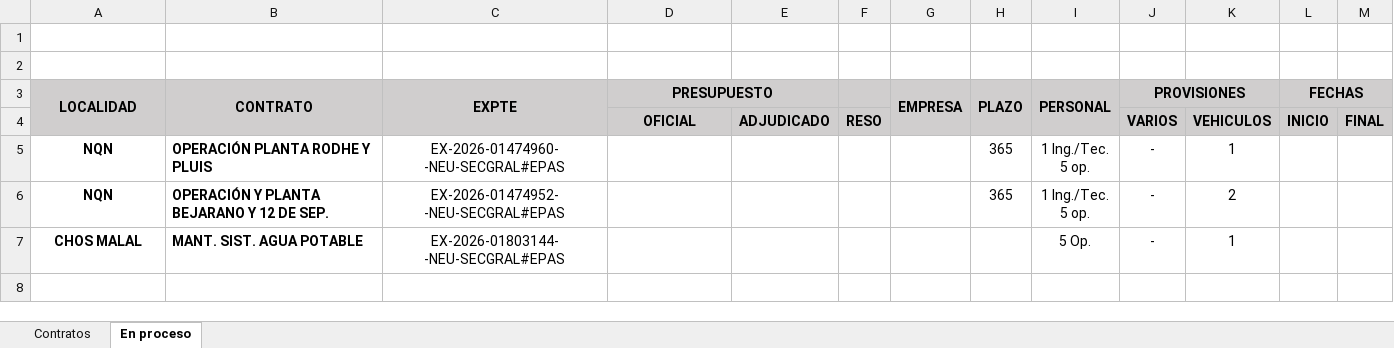
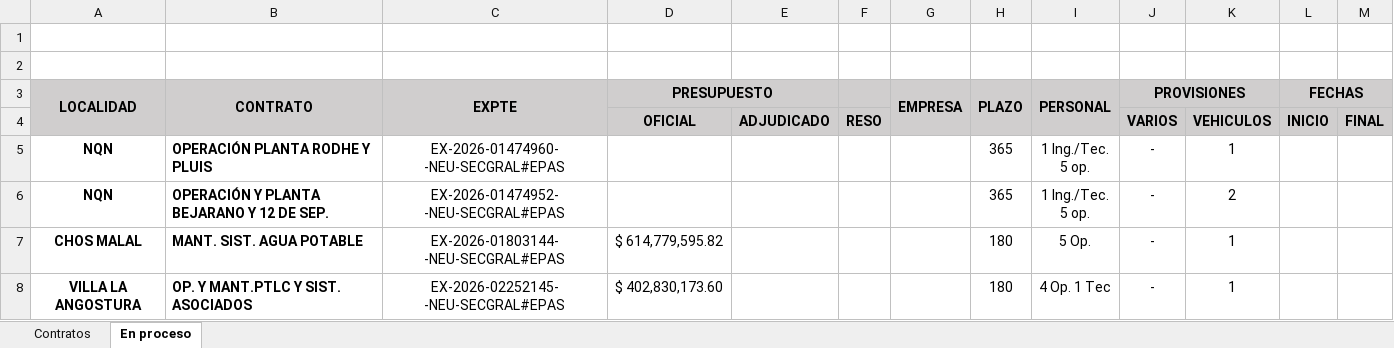
Before and after one commit to jmlopezosornio/epas-dashboard, an Excel workbook: data/Contratos_vigentes_cuadrillas_servicios.xlsx, sheet En proceso, drawn as a sheet; values as stored, in another font and other column widths than the file's, no borders; the diff names each change by its address in the sheet, - before the commit and + after, or states it on an @@ line.

```diff
--- a/data/Contratos_vigentes_cuadrillas_servicios.xlsx (sheet En proceso)
+++ b/data/Contratos_vigentes_cuadrillas_servicios.xlsx (sheet En proceso)
-D7 (PRESUPUESTO): (empty)
+D7 (PRESUPUESTO): $ 614,779,595.82
-H7 (PLAZO): (empty)
+H7 (PLAZO): 180
+row 8: VILLA LA ANGOSTURA | OP. Y MANT.PTLC Y SIST. ASOCIADOS | EX-2026-02252145- -NEU-SECGRAL#EPAS | $ 402,830,173.60 |  |  |  | 180 | 4 Op. 1 Tec | - | 1
```
Also changed, not shown: data/Control_GDE_obras_a_licitar.xlsx.
